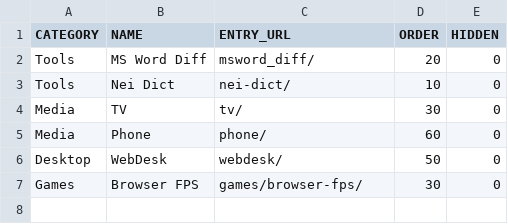
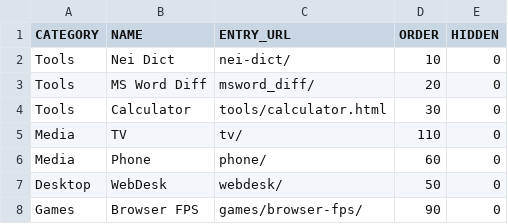
Before and after one commit to jor-teron/sites, a CSV file: hub-apps.csv, drawn as a sheet.

Commit message:
Added more tools

```diff
--- a/hub-apps.csv
+++ b/hub-apps.csv
@@ -1,7 +1,8 @@
 CATEGORY,NAME,ENTRY_URL,ORDER,HIDDEN
+Tools,Nei Dict,nei-dict/,10,0
 Tools,MS Word Diff,msword_diff/,20,0
-Tools,Nei Dict,nei-dict/,10,0
-Media,TV,tv/,30,0
+Tools,Calculator,tools/calculator.html,30,0
+Media,TV,tv/,110,0
 Media,Phone,phone/,60,0
 Desktop,WebDesk,webdesk/,50,0
-Games,Browser FPS,games/browser-fps/,30,0
+Games,Browser FPS,games/browser-fps/,90,0
```
Also changed, not shown: 21 other files.
